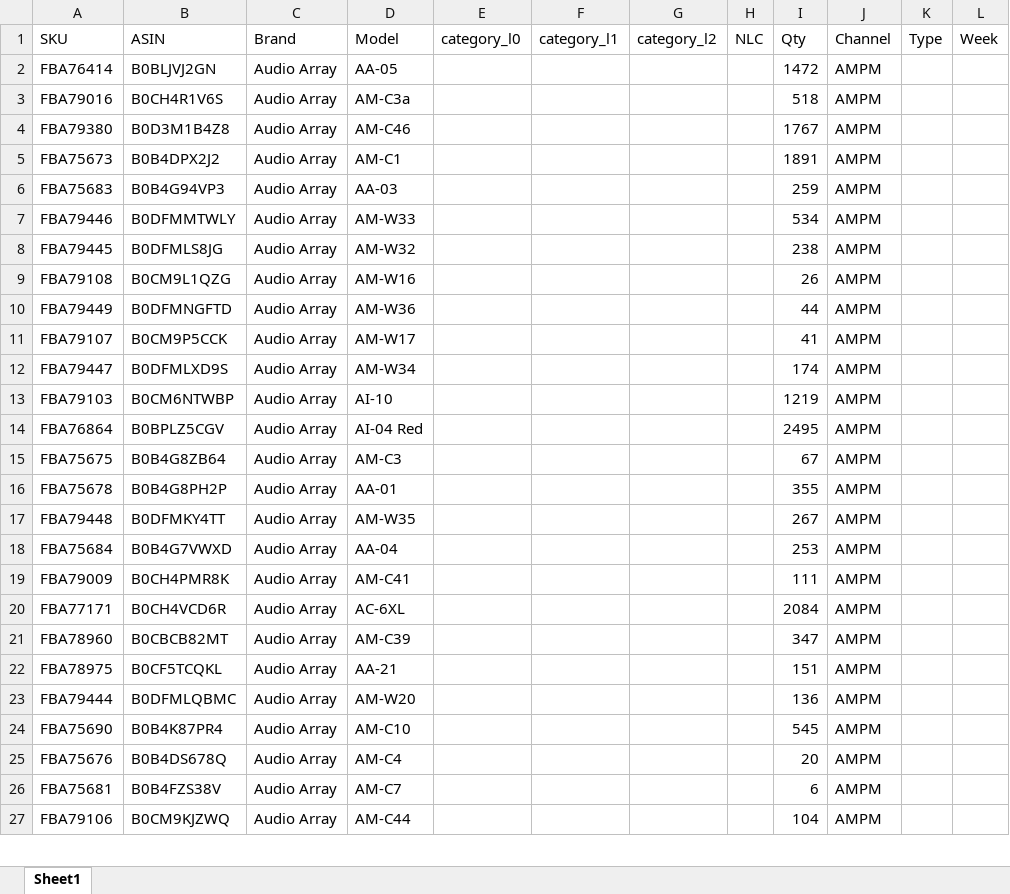
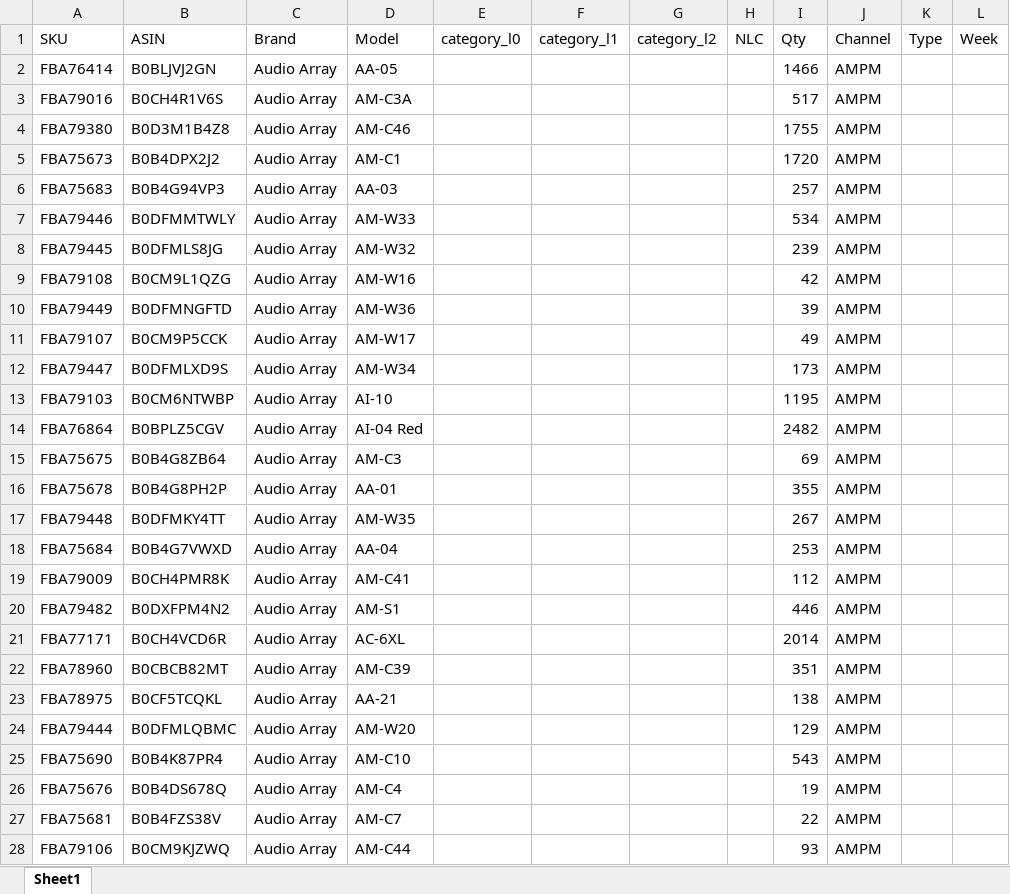
Before and after one commit to nitesh-lang/am-replenishment, an Excel workbook: data/input/Inventory_snapshot_audio_array.xlsx, sheet Sheet1, drawn as a sheet; only a part is shown; values as stored, in another font and other column widths than the file's, no cell formats; conditional formats not drawn; addresses are those after the commit; the diff covers the shown part only; the diff names each change by its address in the sheet, - before the commit and + after, or states it on an @@ line.

```diff
--- a/data/input/Inventory_snapshot_audio_array.xlsx (sheet Sheet1)
+++ b/data/input/Inventory_snapshot_audio_array.xlsx (sheet Sheet1)
-I2 (Qty): 1472
+I2 (Qty): 1466
-D3 (Model): AM-C3a
+D3 (Model): AM-C3A
-I3 (Qty): 518
+I3 (Qty): 517
-I4 (Qty): 1767
+I4 (Qty): 1755
-I5 (Qty): 1891
+I5 (Qty): 1720
-I6 (Qty): 259
+I6 (Qty): 257
-I8 (Qty): 238
+I8 (Qty): 239
-I9 (Qty): 26
+I9 (Qty): 42
-I10 (Qty): 44
+I10 (Qty): 39
-I11 (Qty): 41
+I11 (Qty): 49
-I12 (Qty): 174
+I12 (Qty): 173
-I13 (Qty): 1219
+I13 (Qty): 1195
-I14 (Qty): 2495
+I14 (Qty): 2482
-I15 (Qty): 67
+I15 (Qty): 69
-I19 (Qty): 111
+I19 (Qty): 112
+row 20: FBA79482 | B0DXFPM4N2 | Audio Array | AM-S1 |  |  |  |  | 446 | AMPM
-I21 (Qty): 2084
+I21 (Qty): 2014
-I22 (Qty): 347
+I22 (Qty): 351
-I23 (Qty): 151
+I23 (Qty): 138
-I24 (Qty): 136
+I24 (Qty): 129
-I25 (Qty): 545
+I25 (Qty): 543
-I26 (Qty): 20
+I26 (Qty): 19
-I27 (Qty): 6
+I27 (Qty): 22
-I28 (Qty): 104
+I28 (Qty): 93
```
Also changed, not shown: 12 added rows, 10 removed rows, 3 moved rows and 95 edited cells elsewhere in this sheet, cell formats, data/input/Inventory_snapshot_WM.xlsx, data/input/Inventory_snapshot_tonor.xlsx, 12 other files.
